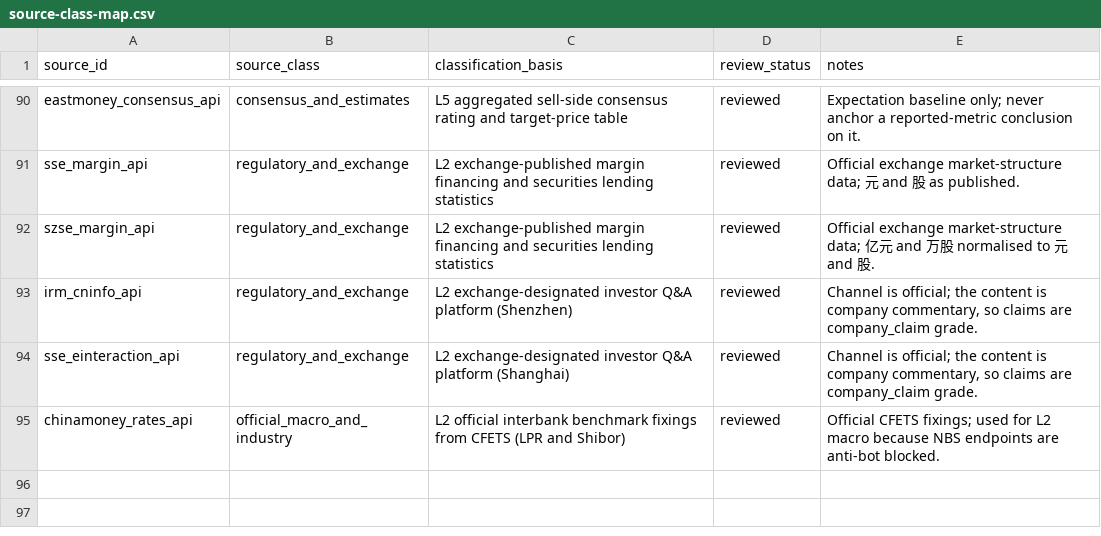
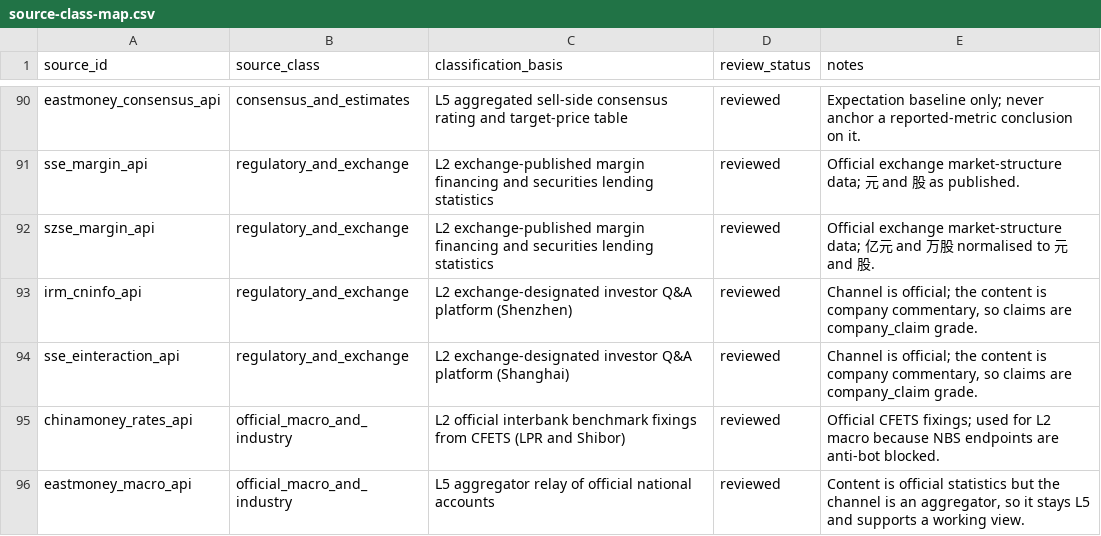
Before and after one commit to guodeg/Mira, a CSV file: data/source-class-map.csv, drawn as a sheet; only a part is shown, gaps mark what is left out.

```diff
--- a/data/source-class-map.csv
+++ b/data/source-class-map.csv
@@ -95 +95,2 @@ sse_einteraction_api,regulatory_and_exchange,L2 exchange-designated investor Q&A
 chinamoney_rates_api,official_macro_and_industry,L2 official interbank benchmark fixings from CFETS (LPR and Shibor),reviewed,"Official CFETS fixings; used for L2 macro because NBS endpoints are anti-bot blocked."
+eastmoney_macro_api,official_macro_and_industry,L5 aggregator relay of official national accounts,reviewed,"Content is official statistics but the channel is an aggregator, so it stays L5 and supports a working view."
```
Also changed, not shown: data/source-registry.csv, 7 other files.
